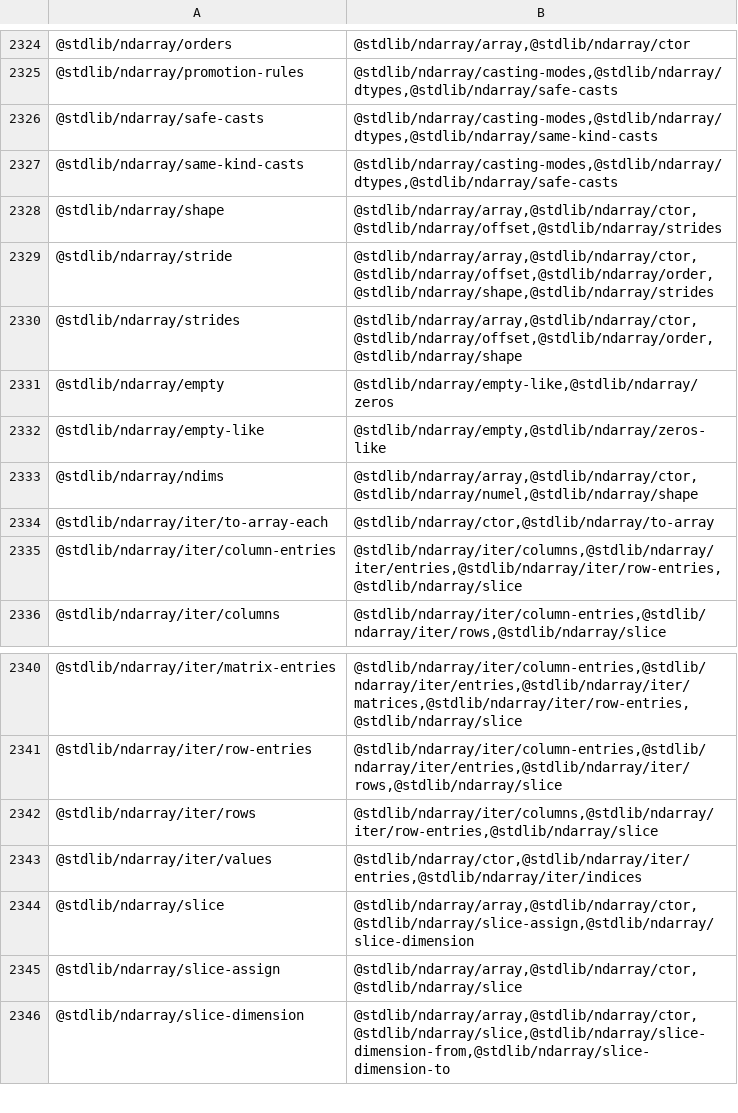
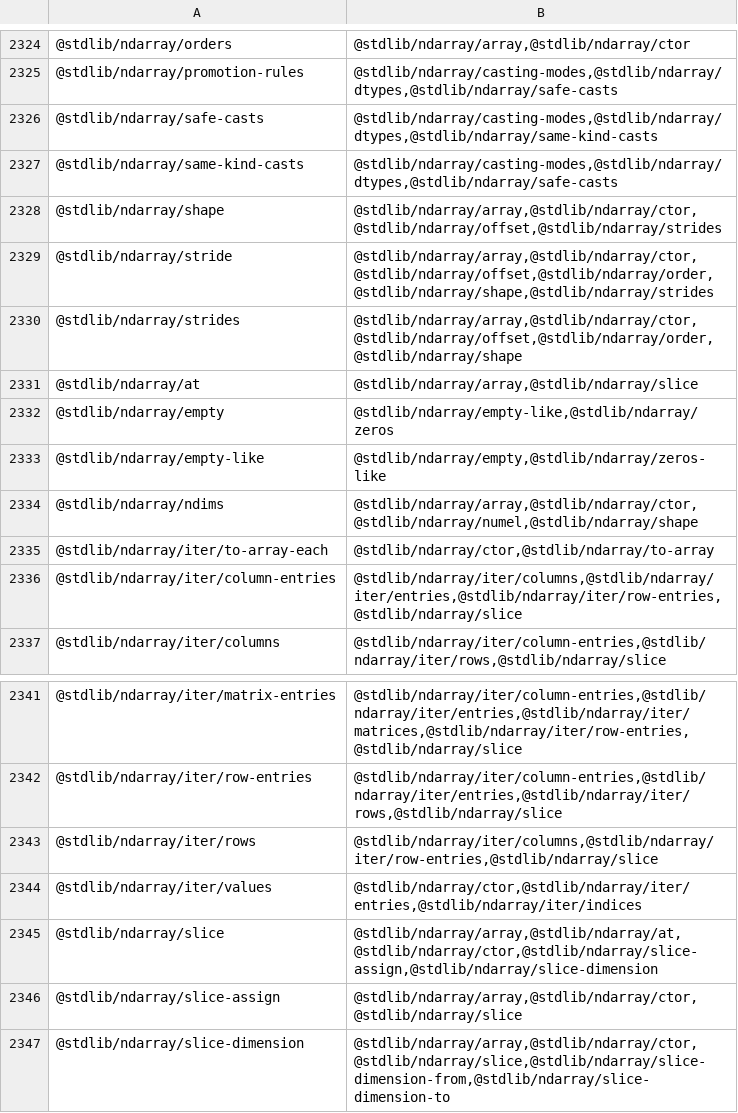
Before and after one commit to stdlib-js/namespace, a CSV file: pkg2related/data/data.csv, drawn as a sheet; only a part is shown, gaps mark what is left out.

```diff
--- a/pkg2related/data/data.csv
+++ b/pkg2related/data/data.csv
@@ -2330,2 +2330,3 @@
 "@stdlib/ndarray/strides","@stdlib/ndarray/array,@stdlib/ndarray/ctor,@stdlib/ndarray/offset,@stdlib/ndarray/order,@stdlib/ndarray/shape"
+"@stdlib/ndarray/at","@stdlib/ndarray/array,@stdlib/ndarray/slice"
 "@stdlib/ndarray/empty","@stdlib/ndarray/empty-like,@stdlib/ndarray/zeros"
@@ -2343,3 +2344,3 @@
 "@stdlib/ndarray/iter/values","@stdlib/ndarray/ctor,@stdlib/ndarray/iter/entries,@stdlib/ndarray/iter/indices"
-"@stdlib/ndarray/slice","@stdlib/ndarray/array,@stdlib/ndarray/ctor,@stdlib/ndarray/slice-assign,@stdlib/ndarray/slice-dimension"
+"@stdlib/ndarray/slice","@stdlib/ndarray/array,@stdlib/ndarray/at,@stdlib/ndarray/ctor,@stdlib/ndarray/slice-assign,@stdlib/ndarray/slice-dimension"
 "@stdlib/ndarray/slice-assign","@stdlib/ndarray/array,@stdlib/ndarray/ctor,@stdlib/ndarray/slice"
```
Also changed, not shown: alias2pkg/data/data.csv, alias2related/data/data.csv, 17 other files.
